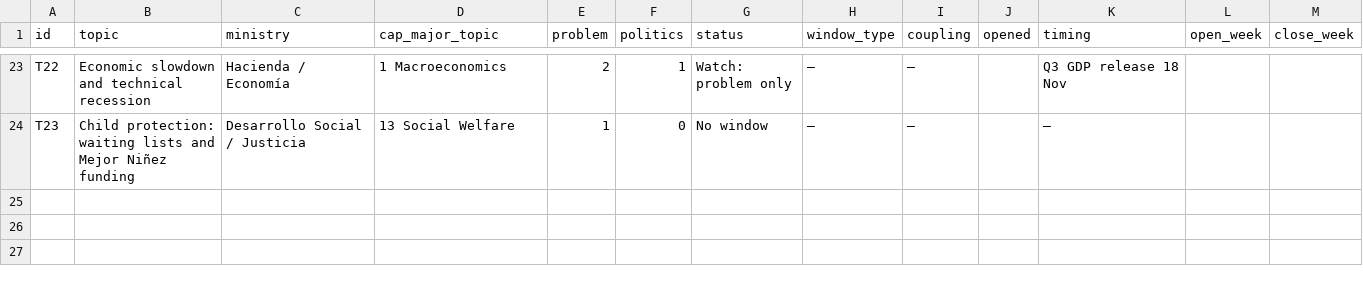
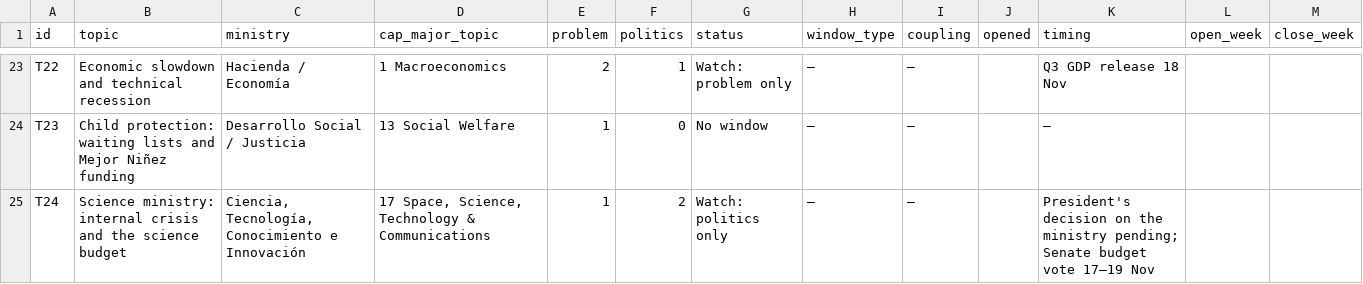
Before and after one commit to camansil/policy-windows, a CSV file: data/topics.csv, drawn as a sheet; only a part is shown, gaps mark what is left out.

```diff
--- a/data/topics.csv
+++ b/data/topics.csv
@@ -24 +24,2 @@ T22,Economic slowdown and technical recession,Hacienda / Economía,1 Macroeconom
 T23,Child protection: waiting lists and Mejor Niñez funding,Desarrollo Social / Justicia,13 Social Welfare,1,0,No window,—,—,,—,,
+T24,Science ministry: internal crisis and the science budget,"Ciencia, Tecnología, Conocimiento e Innovación","17 Space, Science, Technology & Communications",1,2,Watch: politics only,—,—,,President's decision on the ministry pending; Senate budget vote 17–19 Nov,,
```
Also changed, not shown: data/coded-items.csv, data/sources/cl.csv, 5 other files.
